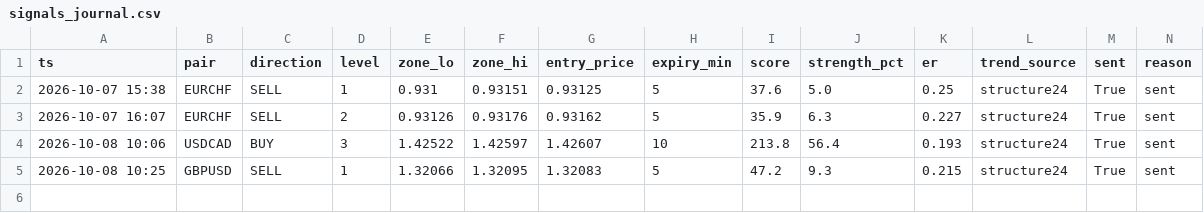
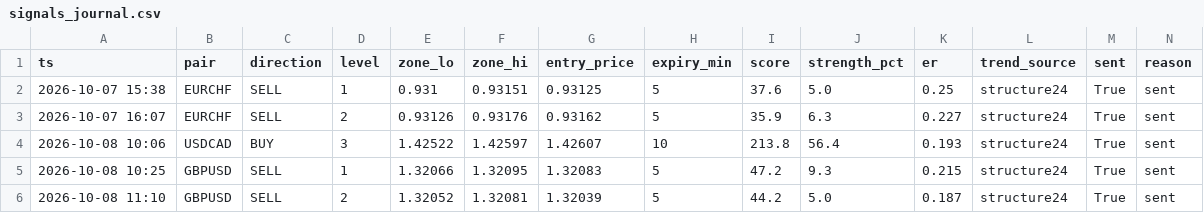
Before and after one commit to torium-art/forex-signal-bot, a CSV file: signals_journal.csv, drawn as a sheet.

```diff
--- a/signals_journal.csv
+++ b/signals_journal.csv
@@ -5 +5,2 @@ ts,pair,direction,level,zone_lo,zone_hi,entry_price,expiry_min,score,strength_pc
 2026-10-08 10:25,GBPUSD,SELL,1,1.32066,1.32095,1.32083,5,47.2,9.3,0.215,structure24,True,sent
+2026-10-08 11:10,GBPUSD,SELL,2,1.32052,1.32081,1.32039,5,44.2,5.0,0.187,structure24,True,sent
```
Also changed, not shown: 1 other file.
